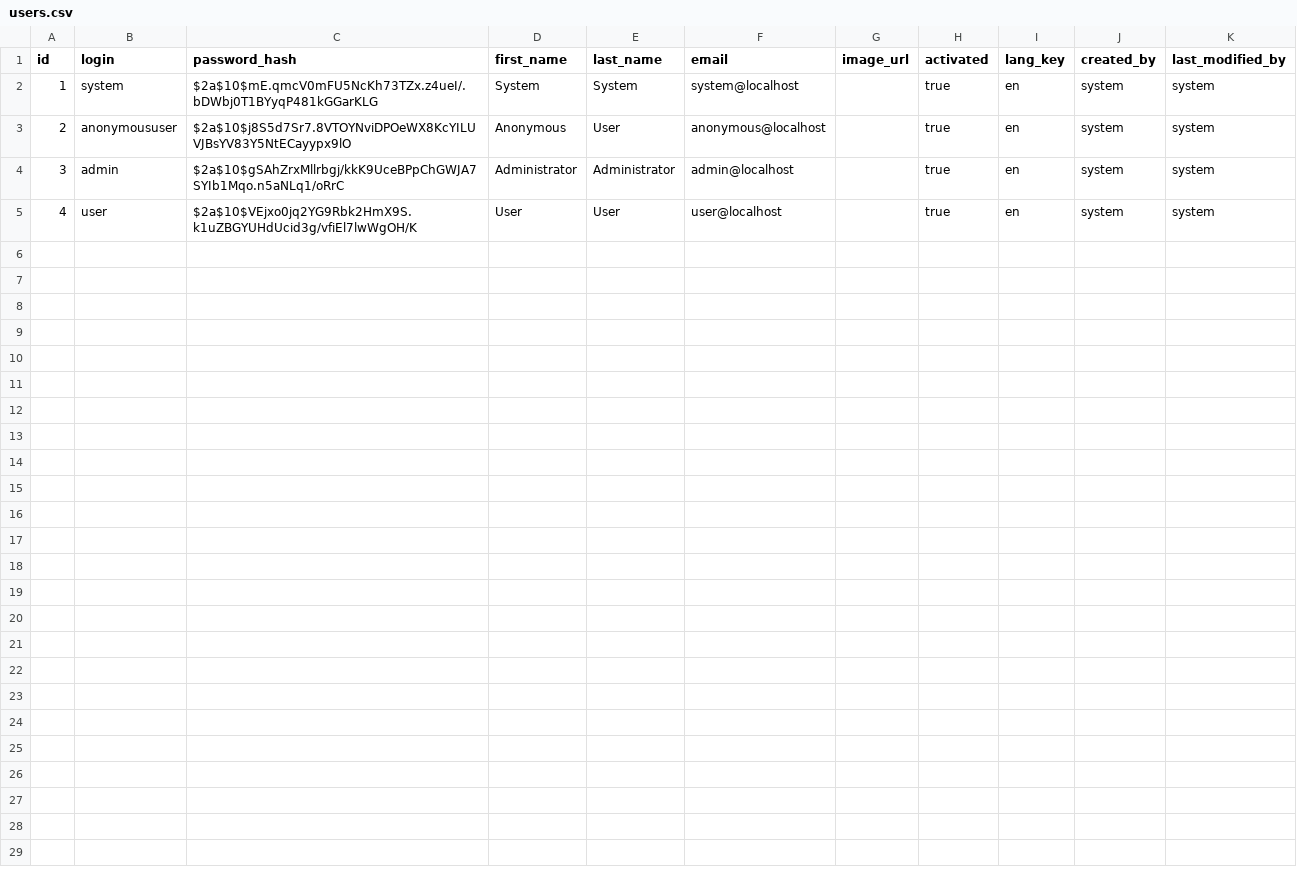
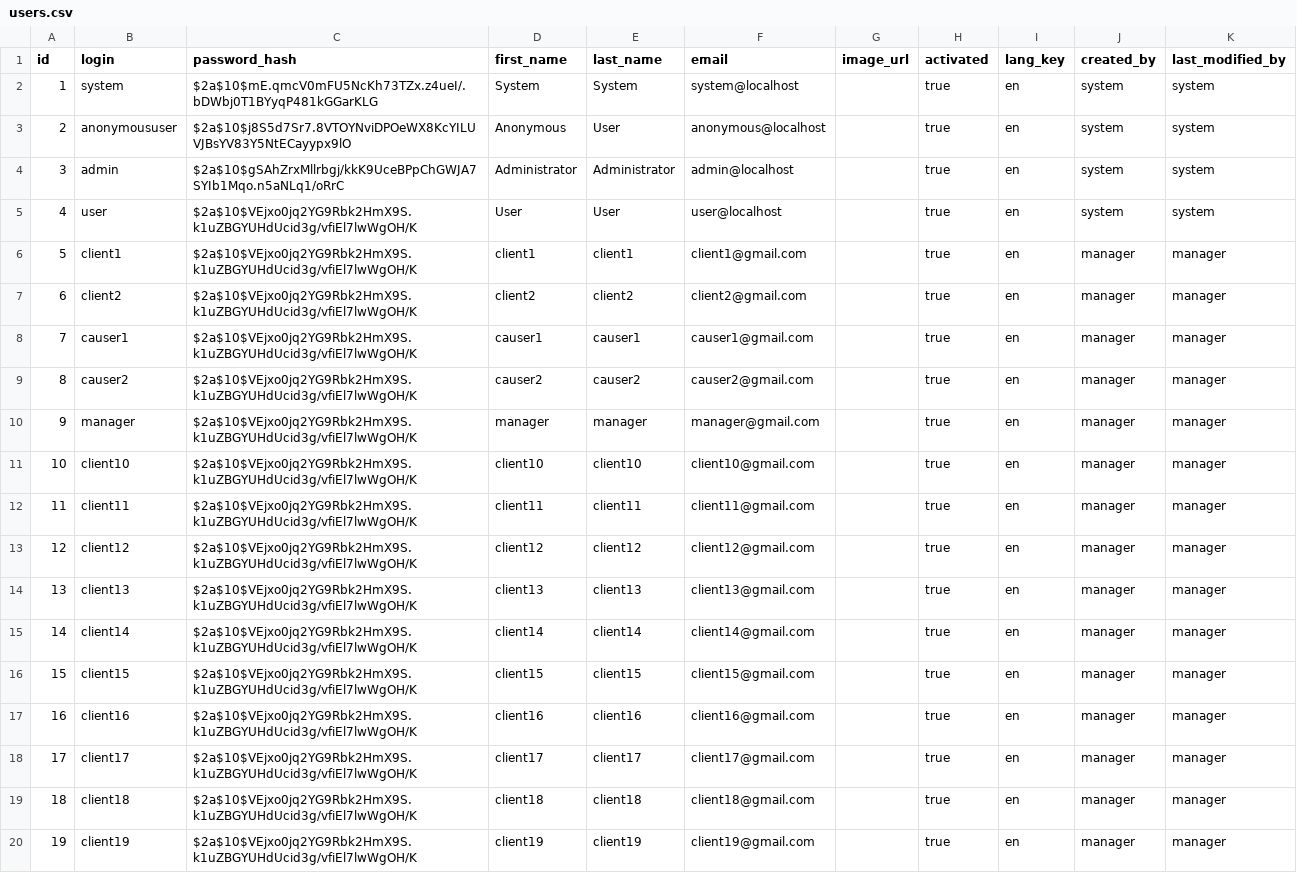
Before and after one commit to TaxPlanner/Eazykar.com, a CSV file: src/main/resources/config/liquibase/users.csv, drawn as a sheet; the diff names each change by its address in the sheet, - before the commit and + after, or states it on an @@ line.

```diff
--- a/src/main/resources/config/liquibase/users.csv
+++ b/src/main/resources/config/liquibase/users.csv
+row 6: 5 | client1 | $2a$10$VEjxo0jq2YG9Rbk2HmX9S.k1uZBGYUHdUcid3g/vfiEl7lwWgOH/K | client1 | client1 | client1@gmail.com |  | true | en | manager | manager
+row 7: 6 | client2 | $2a$10$VEjxo0jq2YG9Rbk2HmX9S.k1uZBGYUHdUcid3g/vfiEl7lwWgOH/K | client2 | client2 | client2@gmail.com |  | true | en | manager | manager
+row 8: 7 | causer1 | $2a$10$VEjxo0jq2YG9Rbk2HmX9S.k1uZBGYUHdUcid3g/vfiEl7lwWgOH/K | causer1 | causer1 | causer1@gmail.com |  | true | en | manager | manager
+row 9: 8 | causer2 | $2a$10$VEjxo0jq2YG9Rbk2HmX9S.k1uZBGYUHdUcid3g/vfiEl7lwWgOH/K | causer2 | causer2 | causer2@gmail.com |  | true | en | manager | manager
+row 10: 9 | manager | $2a$10$VEjxo0jq2YG9Rbk2HmX9S.k1uZBGYUHdUcid3g/vfiEl7lwWgOH/K | manager | manager | manager@gmail.com |  | true | en | manager | manager
+row 11: 10 | client10 | $2a$10$VEjxo0jq2YG9Rbk2HmX9S.k1uZBGYUHdUcid3g/vfiEl7lwWgOH/K | client10 | client10 | client10@gmail.com |  | true | en | manager | manager
+row 12: 11 | client11 | $2a$10$VEjxo0jq2YG9Rbk2HmX9S.k1uZBGYUHdUcid3g/vfiEl7lwWgOH/K | client11 | client11 | client11@gmail.com |  | true | en | manager | manager
+row 13: 12 | client12 | $2a$10$VEjxo0jq2YG9Rbk2HmX9S.k1uZBGYUHdUcid3g/vfiEl7lwWgOH/K | client12 | client12 | client12@gmail.com |  | true | en | manager | manager
+row 14: 13 | client13 | $2a$10$VEjxo0jq2YG9Rbk2HmX9S.k1uZBGYUHdUcid3g/vfiEl7lwWgOH/K | client13 | client13 | client13@gmail.com |  | true | en | manager | manager
+row 15: 14 | client14 | $2a$10$VEjxo0jq2YG9Rbk2HmX9S.k1uZBGYUHdUcid3g/vfiEl7lwWgOH/K | client14 | client14 | client14@gmail.com |  | true | en | manager | manager
+row 16: 15 | client15 | $2a$10$VEjxo0jq2YG9Rbk2HmX9S.k1uZBGYUHdUcid3g/vfiEl7lwWgOH/K | client15 | client15 | client15@gmail.com |  | true | en | manager | manager
+row 17: 16 | client16 | $2a$10$VEjxo0jq2YG9Rbk2HmX9S.k1uZBGYUHdUcid3g/vfiEl7lwWgOH/K | client16 | client16 | client16@gmail.com |  | true | en | manager | manager
+row 18: 17 | client17 | $2a$10$VEjxo0jq2YG9Rbk2HmX9S.k1uZBGYUHdUcid3g/vfiEl7lwWgOH/K | client17 | client17 | client17@gmail.com |  | true | en | manager | manager
+row 19: 18 | client18 | $2a$10$VEjxo0jq2YG9Rbk2HmX9S.k1uZBGYUHdUcid3g/vfiEl7lwWgOH/K | client18 | client18 | client18@gmail.com |  | true | en | manager | manager
+row 20: 19 | client19 | $2a$10$VEjxo0jq2YG9Rbk2HmX9S.k1uZBGYUHdUcid3g/vfiEl7lwWgOH/K | client19 | client19 | client19@gmail.com |  | true | en | manager | manager
```
Also changed, not shown: 16 other files.
